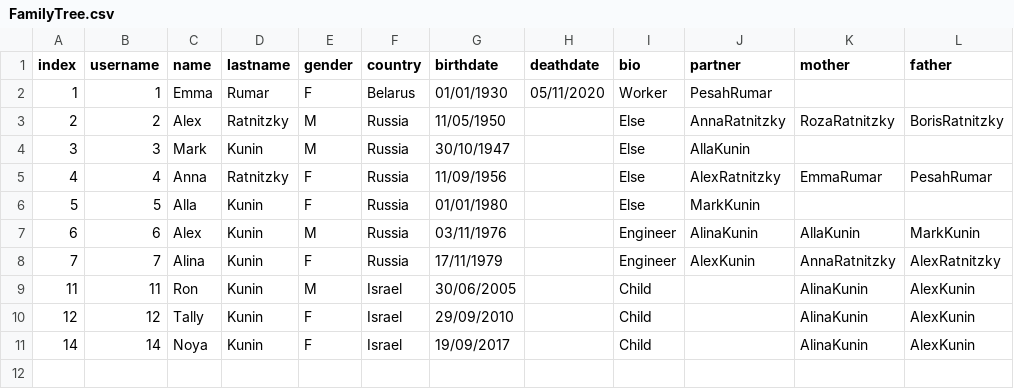
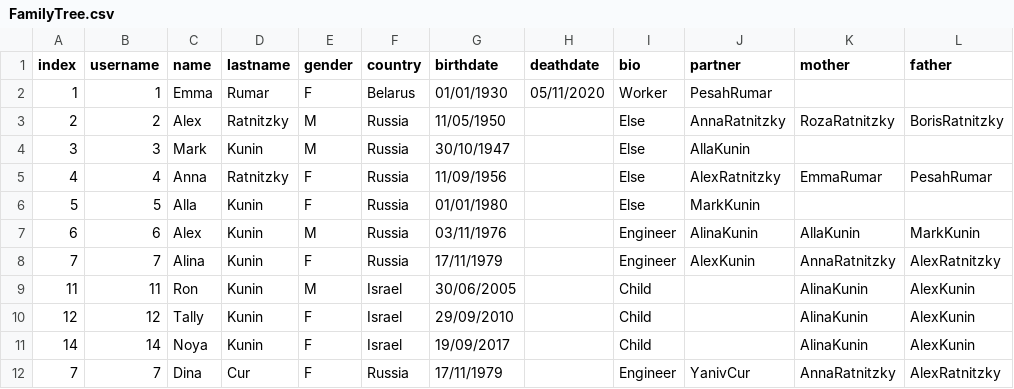
Before and after one commit to ronkunin/test_name, a CSV file: FamilyTree.csv, drawn as a sheet.

Commit message:
FamilyTree.csv

```diff
--- a/FamilyTree.csv
+++ b/FamilyTree.csv
@@ -11 +11,2 @@ index,username,name,lastname,gender,country,birthdate,deathdate,bio,partner,moth
 14,14,Noya,Kunin,F,Israel,19/09/2017,,Child,,AlinaKunin,AlexKunin
+7,7,Dina,Cur,F,Russia,17/11/1979,,Engineer,YanivCur,AnnaRatnitzky,AlexRatnitzky
```
